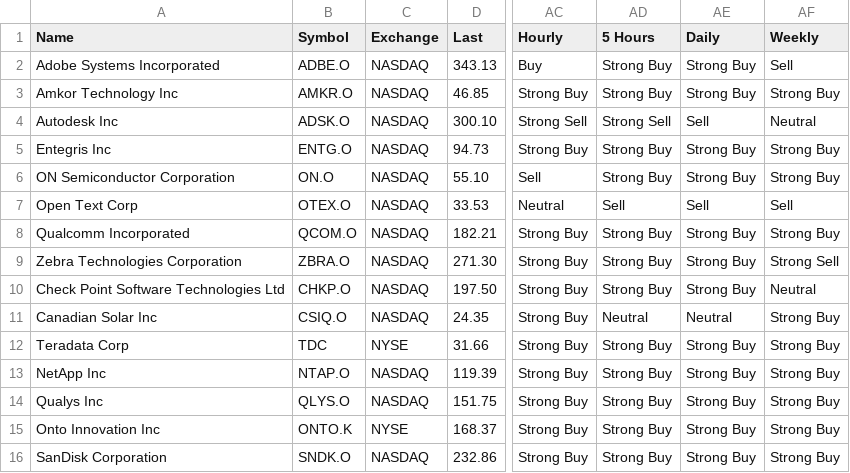
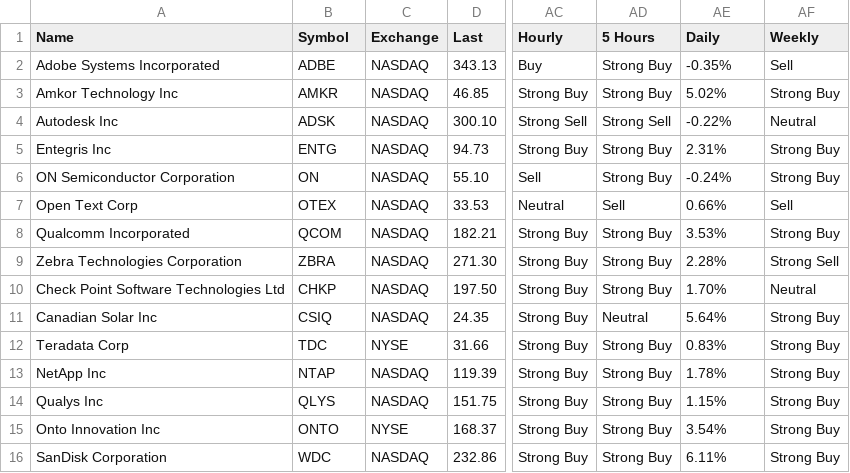
Before and after one commit to walidantoine1980/XGBoost-Trader, a CSV file: WatchList/Tech Titans - December 2025_Watchlist_12112025.csv, drawn as a sheet; only a part is shown, gaps mark what is left out; the diff names each change by its address in the sheet, - before the commit and + after, or states it on an @@ line.

```diff
--- a/WatchList/Tech Titans - December 2025_Watchlist_12112025.csv
+++ b/WatchList/Tech Titans - December 2025_Watchlist_12112025.csv
-B2 (Symbol): ADBE.O
+B2 (Symbol): ADBE
-AE2 (Daily): Strong Buy
+AE2 (Daily): -0.35%
-B3 (Symbol): AMKR.O
+B3 (Symbol): AMKR
-AE3 (Daily): Strong Buy
+AE3 (Daily): 5.02%
-B4 (Symbol): ADSK.O
+B4 (Symbol): ADSK
-AE4 (Daily): Sell
+AE4 (Daily): -0.22%
-B5 (Symbol): ENTG.O
+B5 (Symbol): ENTG
-AE5 (Daily): Strong Buy
+AE5 (Daily): 2.31%
-B6 (Symbol): ON.O
+B6 (Symbol): ON
-AE6 (Daily): Strong Buy
+AE6 (Daily): -0.24%
-B7 (Symbol): OTEX.O
+B7 (Symbol): OTEX
-AE7 (Daily): Sell
+AE7 (Daily): 0.66%
-B8 (Symbol): QCOM.O
+B8 (Symbol): QCOM
-AE8 (Daily): Strong Buy
+AE8 (Daily): 3.53%
-B9 (Symbol): ZBRA.O
+B9 (Symbol): ZBRA
-AE9 (Daily): Strong Buy
+AE9 (Daily): 2.28%
-B10 (Symbol): CHKP.O
+B10 (Symbol): CHKP
-AE10 (Daily): Strong Buy
+AE10 (Daily): 1.70%
-B11 (Symbol): CSIQ.O
+B11 (Symbol): CSIQ
-AE11 (Daily): Neutral
+AE11 (Daily): 5.64%
-AE12 (Daily): Strong Buy
+AE12 (Daily): 0.83%
-B13 (Symbol): NTAP.O
+B13 (Symbol): NTAP
-AE13 (Daily): Strong Buy
+AE13 (Daily): 1.78%
-B14 (Symbol): QLYS.O
+B14 (Symbol): QLYS
-AE14 (Daily): Strong Buy
+AE14 (Daily): 1.15%
-B15 (Symbol): ONTO.K
+B15 (Symbol): ONTO
-AE15 (Daily): Strong Buy
+AE15 (Daily): 3.54%
-B16 (Symbol): SNDK.O
+B16 (Symbol): WDC
-AE16 (Daily): Strong Buy
+AE16 (Daily): 6.11%
```
Also changed, not shown: WatchList/Beat the S&P 500_Watchlist_11072025.csv, WatchList/ETF BNP 2025_Watchlist_11112025.csv, 3 other files.
